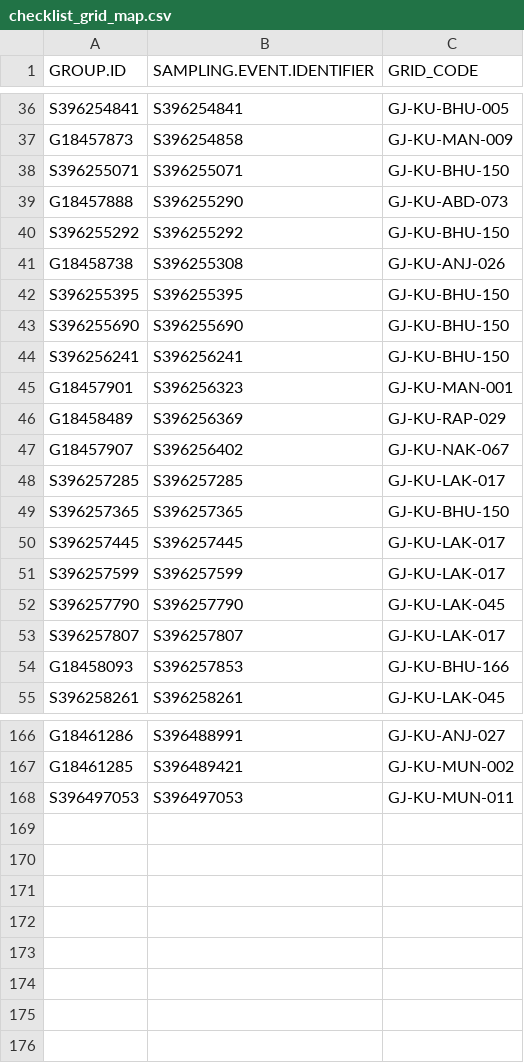
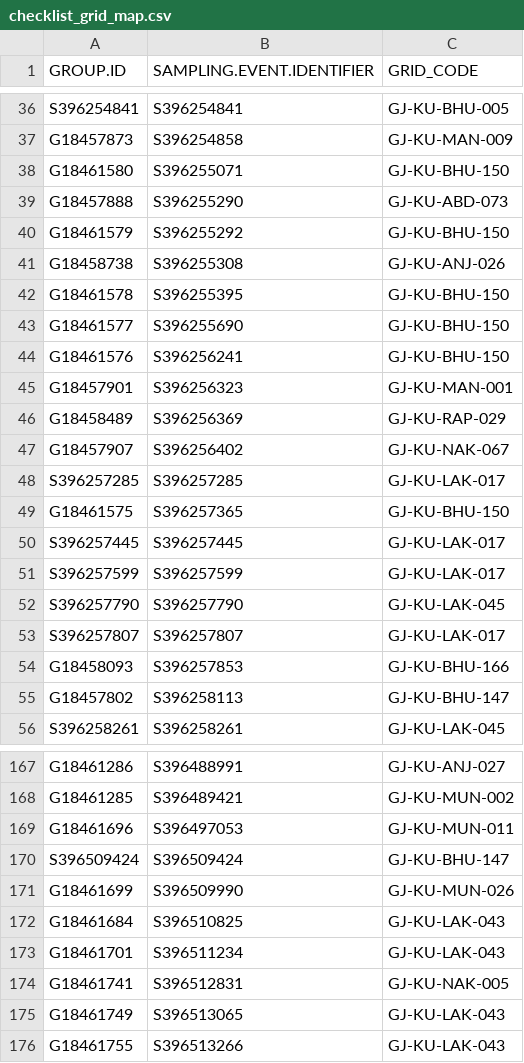
Before and after one commit to birdcountindia/pmc-dashboard, a CSV file: years/2026/nonprotocol/checklist_grid_map.csv, drawn as a sheet; only a part is shown, gaps mark what is left out; the diff covers the shown part only.

```diff
--- a/years/2026/nonprotocol/checklist_grid_map.csv
+++ b/years/2026/nonprotocol/checklist_grid_map.csv
@@ -37,9 +37,9 @@ S396254841,S396254841,GJ-KU-BHU-005
 G18457873,S396254858,GJ-KU-MAN-009
-S396255071,S396255071,GJ-KU-BHU-150
+G18461580,S396255071,GJ-KU-BHU-150
 G18457888,S396255290,GJ-KU-ABD-073
-S396255292,S396255292,GJ-KU-BHU-150
+G18461579,S396255292,GJ-KU-BHU-150
 G18458738,S396255308,GJ-KU-ANJ-026
-S396255395,S396255395,GJ-KU-BHU-150
-S396255690,S396255690,GJ-KU-BHU-150
-S396256241,S396256241,GJ-KU-BHU-150
+G18461578,S396255395,GJ-KU-BHU-150
+G18461577,S396255690,GJ-KU-BHU-150
+G18461576,S396256241,GJ-KU-BHU-150
 G18457901,S396256323,GJ-KU-MAN-001
@@ -48,3 +48,3 @@ G18457907,S396256402,GJ-KU-NAK-067
 S396257285,S396257285,GJ-KU-LAK-017
-S396257365,S396257365,GJ-KU-BHU-150
+G18461575,S396257365,GJ-KU-BHU-150
 S396257445,S396257445,GJ-KU-LAK-017
@@ -54,2 +54,3 @@ S396257807,S396257807,GJ-KU-LAK-017
 G18458093,S396257853,GJ-KU-BHU-166
+G18457802,S396258113,GJ-KU-BHU-147
 S396258261,S396258261,GJ-KU-LAK-045
@@ -167,2 +168,9 @@ G18461286,S396488991,GJ-KU-ANJ-027
 G18461285,S396489421,GJ-KU-MUN-002
-S396497053,S396497053,GJ-KU-MUN-011
+G18461696,S396497053,GJ-KU-MUN-011
+S396509424,S396509424,GJ-KU-BHU-147
+G18461699,S396509990,GJ-KU-MUN-026
+G18461684,S396510825,GJ-KU-LAK-043
+G18461701,S396511234,GJ-KU-LAK-043
+G18461741,S396512831,GJ-KU-NAK-005
+G18461749,S396513065,GJ-KU-LAK-043
+G18461755,S396513266,GJ-KU-LAK-043
```
Also changed, not shown: 4 edited cells elsewhere in this file, years/2026/checklist_grid_map.csv, years/2026/protocol/checklist_grid_map.csv, 32 other files.
